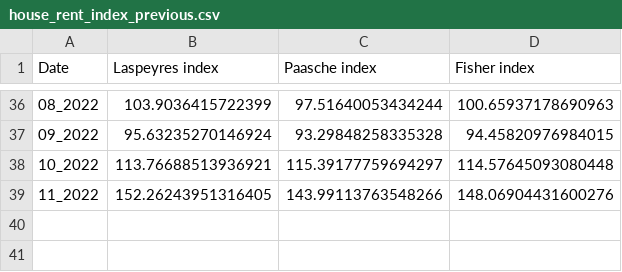
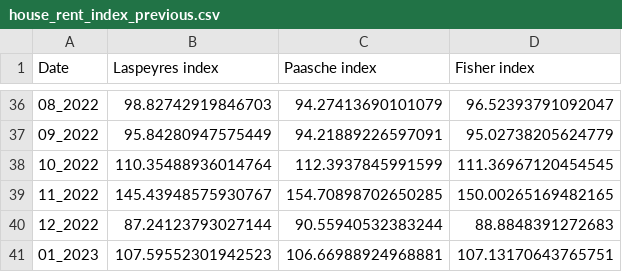
Before and after one commit to AshotGabrielyan/Real_estate_index_app, a CSV file: app_data/house_rent_index_previous.csv, drawn as a sheet; only a part is shown, gaps mark what is left out; the diff covers the shown part only.

```diff
--- a/app_data/house_rent_index_previous.csv
+++ b/app_data/house_rent_index_previous.csv
@@ -36,4 +36,6 @@ Date,Laspeyres index,Paasche index,Fisher index
-08_2022,103.9036415722399,97.51640053434244,100.65937178690963
-09_2022,95.63235270146924,93.29848258335328,94.45820976984015
-10_2022,113.76688513936921,115.39177759694297,114.57645093080448
-11_2022,152.26243951316405,143.99113763548266,148.06904431600276
+08_2022,98.82742919846703,94.27413690101079,96.52393791092047
+09_2022,95.84280947575449,94.21889226597091,95.02738205624779
+10_2022,110.35488936014764,112.3937845991599,111.36967120454545
+11_2022,145.43948575930767,154.70898702650285,150.00265169482165
+12_2022,87.24123793027144,90.55940532383244,88.8848391272683
+01_2023,107.59552301942523,106.66988924968881,107.13170643765751
```
Also changed, not shown: 8 added rows, 8 removed rows and 76 edited cells elsewhere in this file, app_data/house_price_groupbied.csv, app_data/house_price_index_base.csv, 3 other files.
